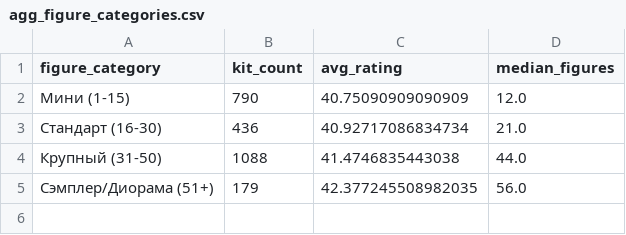
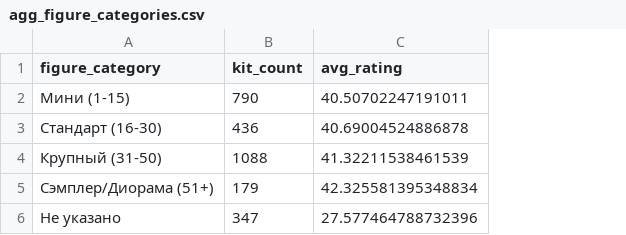
Before and after one commit to SokolovIL/final_assignment_FU, a CSV file: agg_figure_categories.csv, drawn as a sheet; removed rows and columns are numbered as before the commit, all else as after; the diff names each change by its address in the sheet, - before the commit and + after, or states it on an @@ line.

```diff
--- a/agg_figure_categories.csv
+++ b/agg_figure_categories.csv
-column D (median_figures), rows 2-5: 12.0 | 21.0 | 44.0 | 56.0
-C2 (avg_rating): 40.75090909090909
+C2 (avg_rating): 40.50702247191011
-C3 (avg_rating): 40.92717086834734
+C3 (avg_rating): 40.69004524886878
-C4 (avg_rating): 41.4746835443038
+C4 (avg_rating): 41.32211538461539
-C5 (avg_rating): 42.377245508982035
+C5 (avg_rating): 42.325581395348834
+row 6: Не указано | 347 | 27.577464788732396
```
Also changed, not shown: agg_decades_dynamics.csv, agg_rfm_actual_hits.csv, 3 other files.
